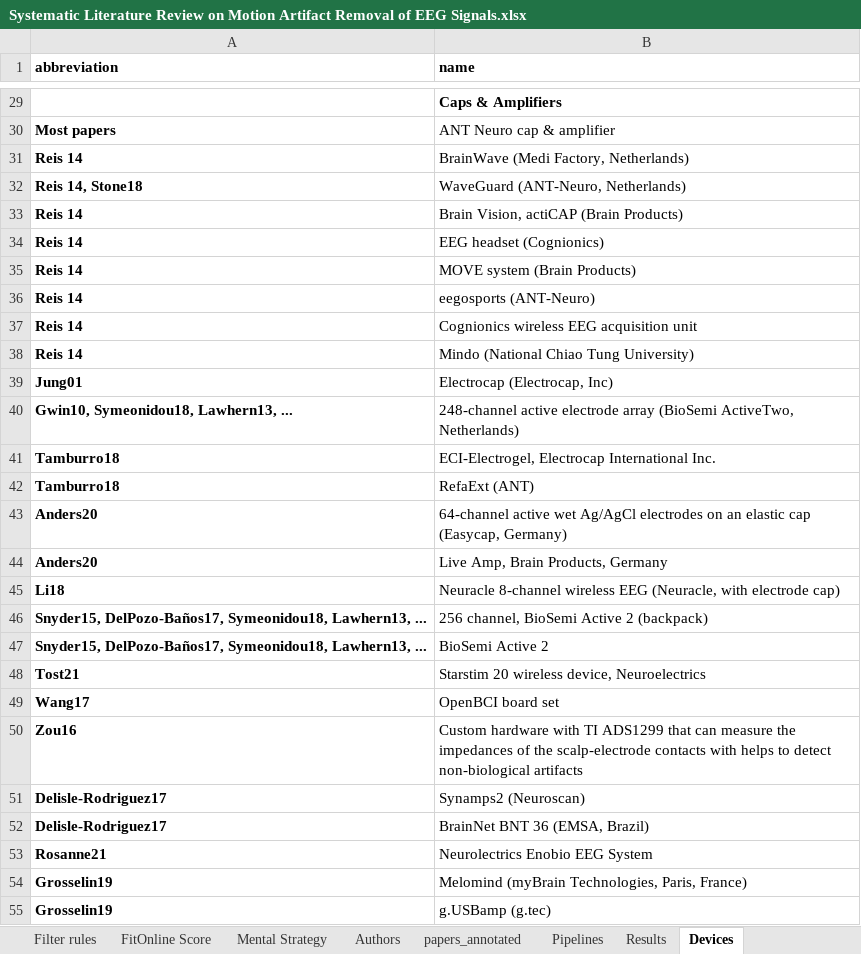
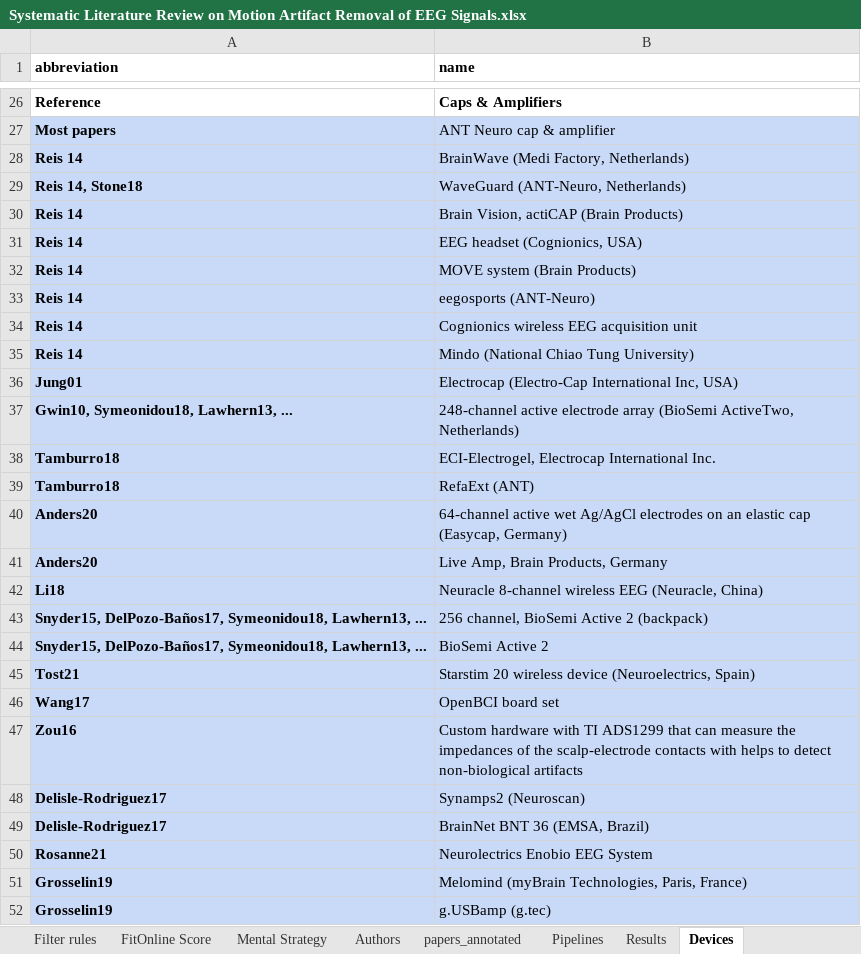
Before and after one commit to iot-salzburg/SLR_on_motion_artifact_reduction_for_BCI, an Excel workbook: Systematic Literature Review on Motion Artifact Removal of EEG Signals.xlsx, sheet Devices, drawn as a sheet; only a part is shown, gaps mark what is left out; values as stored, in another font and other column widths than the file's, no borders; charts and pictures not drawn; addresses are those after the commit; the diff covers the shown part only; the diff names each change by its address in the sheet, - before the commit and + after, or states it on an @@ line.

```diff
--- a/Systematic Literature Review on Motion Artifact Removal of EEG Signals.xlsx (sheet Devices)
+++ b/Systematic Literature Review on Motion Artifact Removal of EEG Signals.xlsx (sheet Devices)
-A26 (abbreviation): (empty)
+A26 (abbreviation): Reference
-A27:B52 fill: none
+A27:B52 fill: #C9DAF8
-B31 (name): EEG headset (Cognionics)
+B31 (name): EEG headset (Cognionics, USA)
-B36 (name): Electrocap (Electrocap, Inc)
+B36 (name): Electrocap (Electro-Cap International Inc, USA)
-B42 (name): …EEG (Neuracle, with electrode cap)
+B42 (name): …EEG (Neuracle, China)
-B45 (name): …20 wireless device, Neuroelectrics
+B45 (name): …20 wireless device (Neuroelectrics, Spain)
```
Also changed, not shown: 3 removed rows, 2 edited cells and cell formats elsewhere in this sheet, sheet Pipelines, sheet Research Gap, sheet Software, sheet Authors, sheet Consensus, sheet Classification Models, 9 other files.
